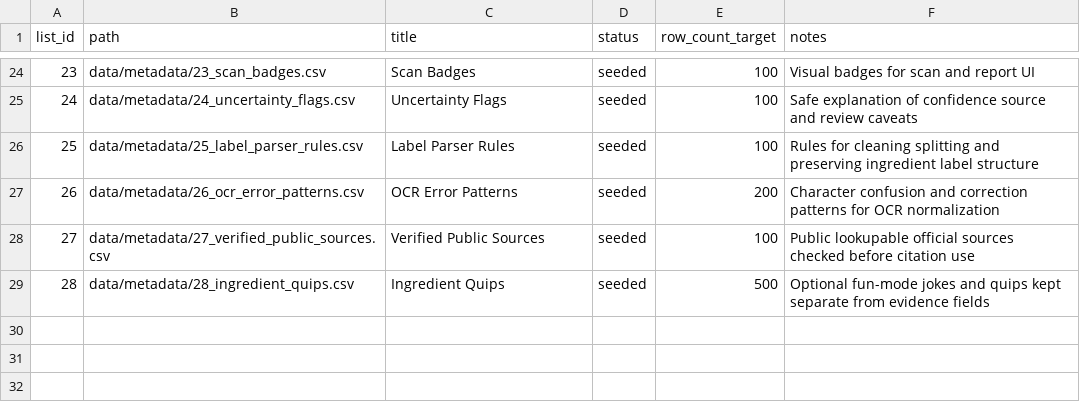
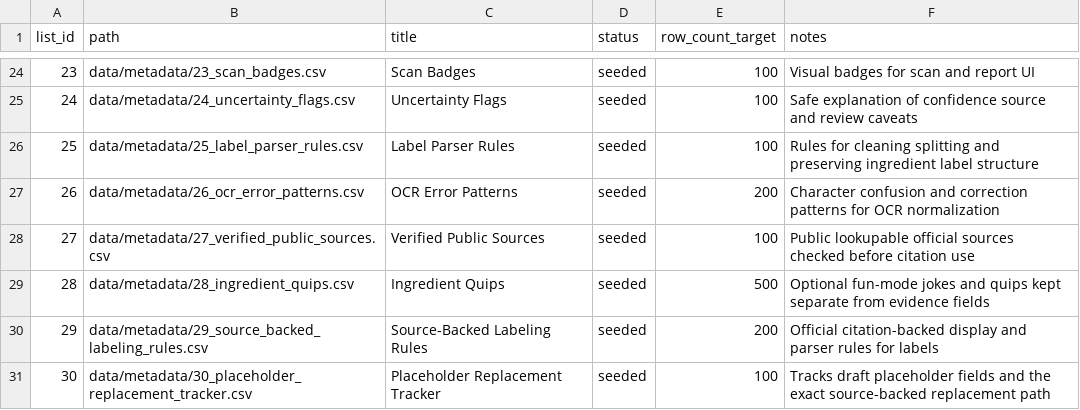
Before and after one commit to BradyLoreeVillianyLabs/Ingredient-Knowledge-Base, a CSV file: data/metadata/list_manifest.csv, drawn as a sheet; only a part is shown, gaps mark what is left out; the diff names each change by its address in the sheet, - before the commit and + after, or states it on an @@ line.

Commit message:
chore: track source-backed labeling and placeholder replacement lists

```diff
--- a/data/metadata/list_manifest.csv
+++ b/data/metadata/list_manifest.csv
+row 30: 29 | data/metadata/29_source_backed_labeling_rules.csv | Source-Backed Labeling Rules | seeded | 200 | Official citation-backed display and parser rules for labels
+row 31: 30 | data/metadata/30_placeholder_replacement_tracker.csv | Placeholder Replacement Tracker | seeded | 100 | Tracks draft placeholder fields and the exact source-backed replacement path
```
